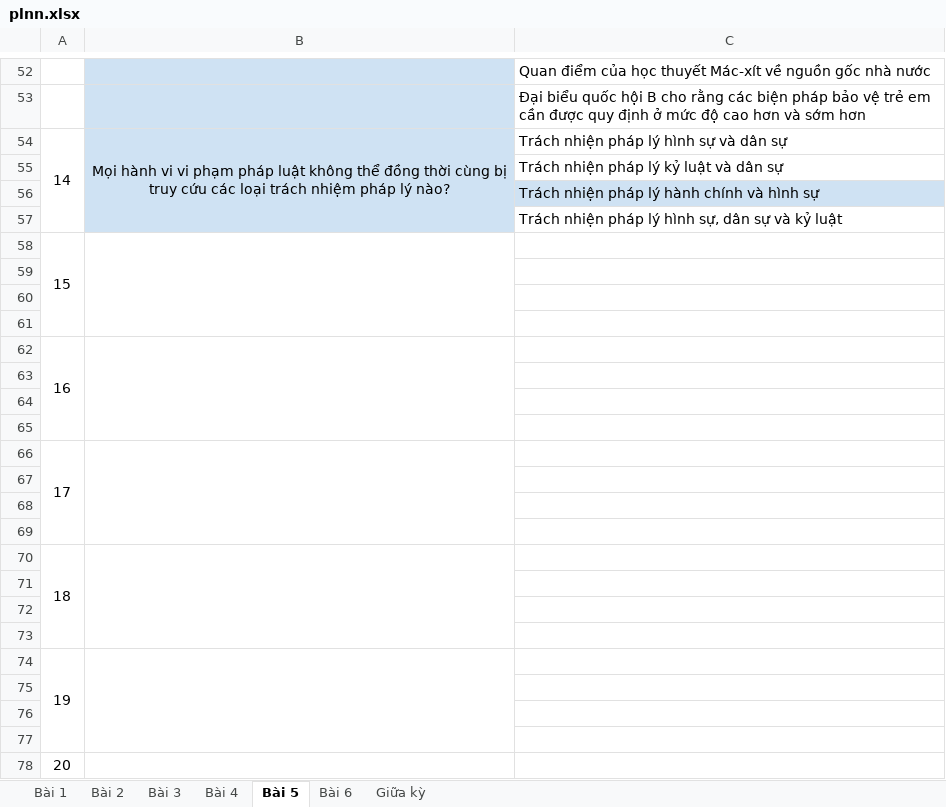
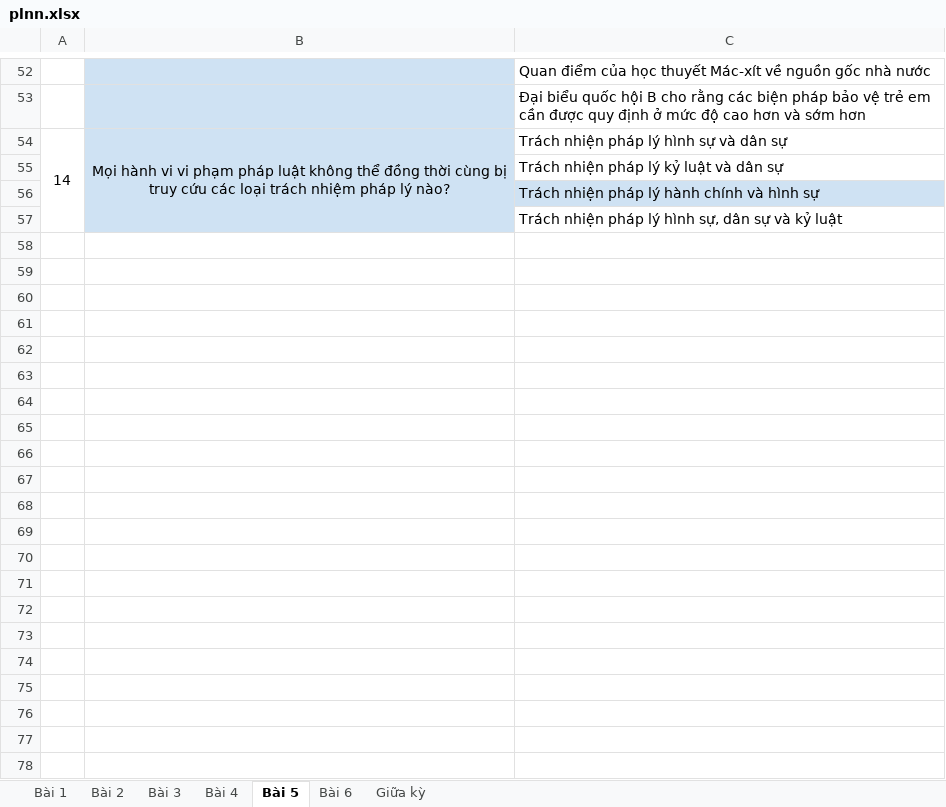
Before and after one commit to nmhienbn/PLNNStudy, an Excel workbook: plnn.xlsx, sheet Bài 5, drawn as a sheet; only a part is shown, gaps mark what is left out; values as stored, in another font and other column widths than the file's, no borders; the diff names each change by its address in the sheet, - before the commit and + after, or states it on an @@ line.

Commit message:
note for xlsx

```diff
--- a/plnn.xlsx (sheet Bài 5)
+++ b/plnn.xlsx (sheet Bài 5)
-row 58: 15
-row 59: (empty)
-row 60: (empty)
-row 61: (empty)
-row 62: 16
-row 63: (empty)
-row 64: (empty)
-row 65: (empty)
-row 66: 17
-row 67: (empty)
-row 68: (empty)
-row 69: (empty)
-row 70: 18
-row 71: (empty)
-row 72: (empty)
-row 73: (empty)
-row 74: 19
-row 75: (empty)
-row 76: (empty)
-row 77: (empty)
-row 78: 20
```
Also changed, not shown: sheet Bài 6, 2 other files.
